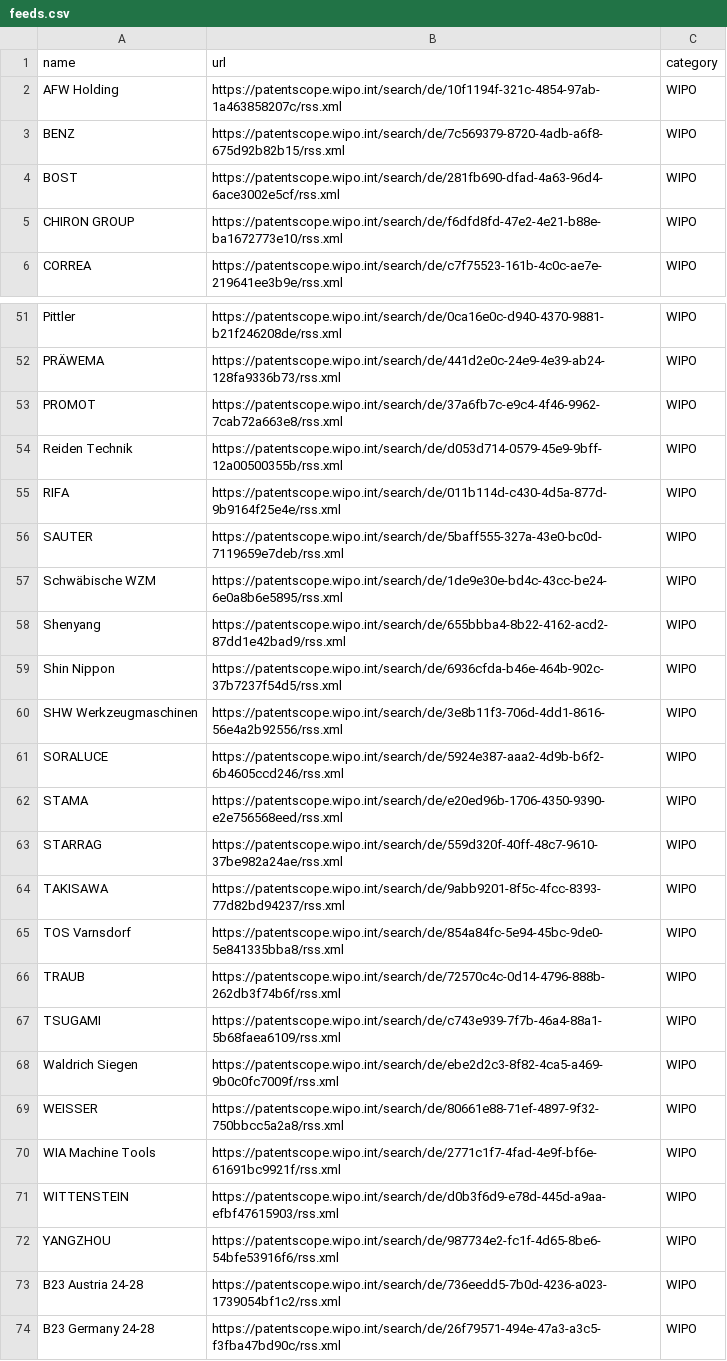
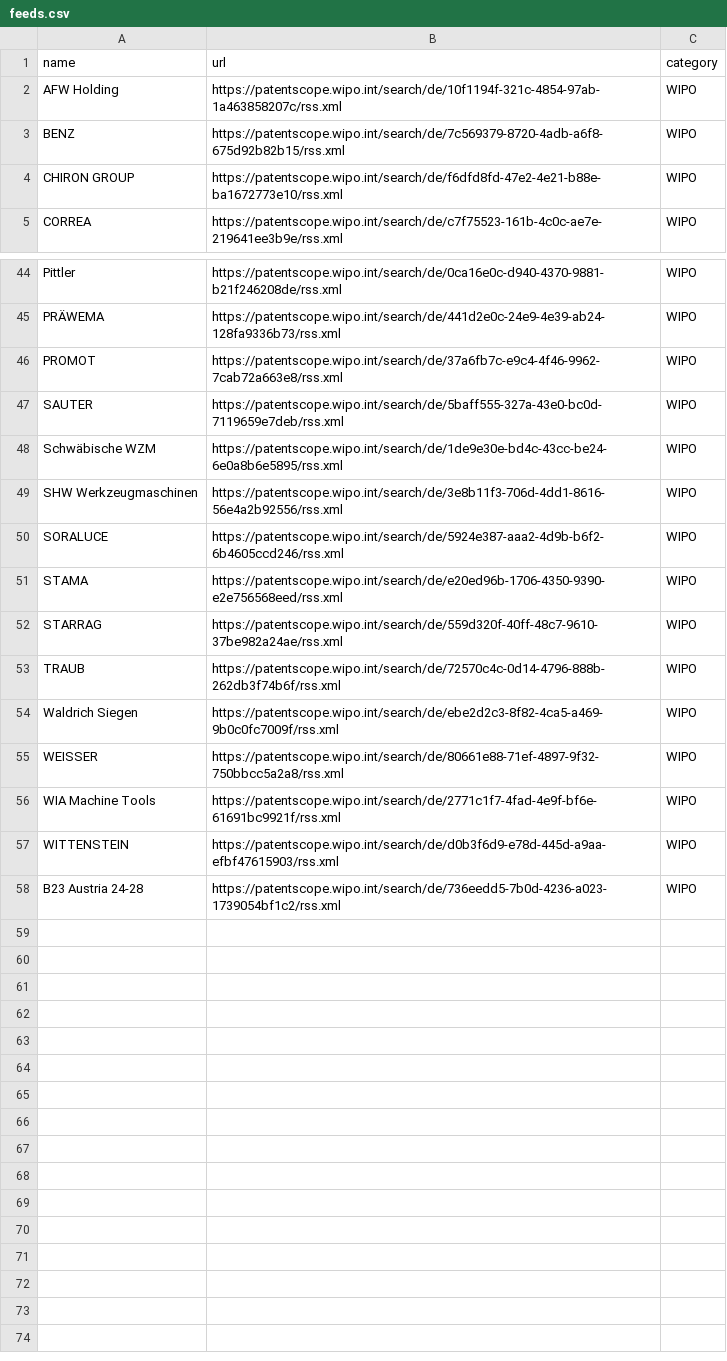
Before and after one commit to CommanderSpecialK/IP-RSS-Reader, a CSV file: feeds.csv, drawn as a sheet; only a part is shown, gaps mark what is left out; the diff covers the shown part only; the diff names each change by its address in the sheet, - before the commit and + after, or states it on an @@ line.

Commit message:
feeds.csv

```diff
--- a/feeds.csv
+++ b/feeds.csv
-row 4: BOST | https://patentscope.wipo.int/search/de/281fb690-dfad-4a63-96d4-6ace3002e5cf/rss.xml | WIPO
-row 54: Reiden Technik | https://patentscope.wipo.int/search/de/d053d714-0579-45e9-9bff-12a00500355b/rss.xml | WIPO
-row 55: RIFA | https://patentscope.wipo.int/search/de/011b114d-c430-4d5a-877d-9b9164f25e4e/rss.xml | WIPO
-row 58: Shenyang | https://patentscope.wipo.int/search/de/655bbba4-8b22-4162-acd2-87dd1e42bad9/rss.xml | WIPO
-row 59: Shin Nippon | https://patentscope.wipo.int/search/de/6936cfda-b46e-464b-902c-37b7237f54d5/rss.xml | WIPO
-row 64: TAKISAWA | https://patentscope.wipo.int/search/de/9abb9201-8f5c-4fcc-8393-77d82bd94237/rss.xml | WIPO
-row 65: TOS Varnsdorf | https://patentscope.wipo.int/search/de/854a84fc-5e94-45bc-9de0-5e841335bba8/rss.xml | WIPO
-row 67: TSUGAMI | https://patentscope.wipo.int/search/de/c743e939-7f7b-46a4-88a1-5b68faea6109/rss.xml | WIPO
-row 72: YANGZHOU | https://patentscope.wipo.int/search/de/987734e2-fc1f-4d65-8be6-54bfe53916f6/rss.xml | WIPO
-row 74: B23 Germany 24-28 | https://patentscope.wipo.int/search/de/26f79571-494e-47a3-a3c5-f3fba47bd90c/rss.xml | WIPO
```
Also changed, not shown: 6 removed rows elsewhere in this file.
